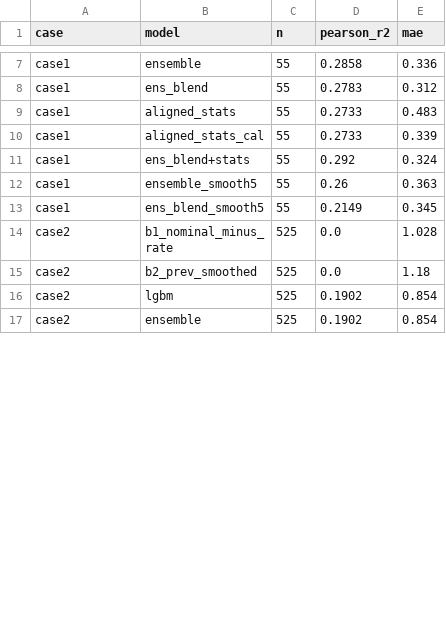
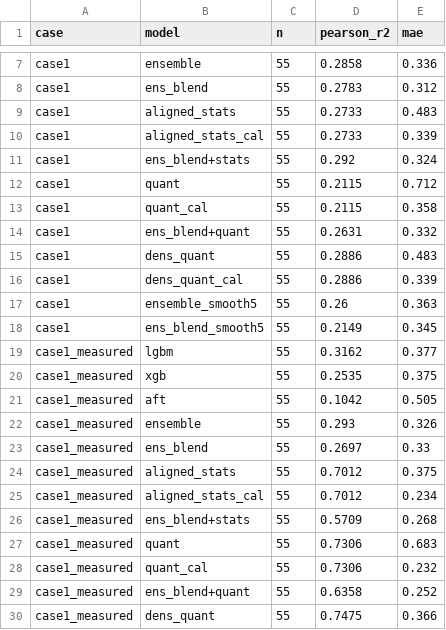
Before and after one commit to GoatWhistle/innoglobal, a CSV file: artifacts/validation_report.csv, drawn as a sheet; only a part is shown, gaps mark what is left out; the shorter side is filled out with more unchanged rows; the diff covers the shown part only; the diff names each change by its address in the sheet, - before the commit and + after, or states it on an @@ line.

Commit message:
lab66: dens_quant_cal confirmed on honest rehearsals (9/9); retrain integrated config

```diff
--- a/artifacts/validation_report.csv
+++ b/artifacts/validation_report.csv
+row 12: case1 | quant | 55 | 0.2115 | 0.712
+row 13: case1 | quant_cal | 55 | 0.2115 | 0.358
+row 14: case1 | ens_blend+quant | 55 | 0.2631 | 0.332
+row 15: case1 | dens_quant | 55 | 0.2886 | 0.483
+row 16: case1 | dens_quant_cal | 55 | 0.2886 | 0.339
+row 19: case1_measured | lgbm | 55 | 0.3162 | 0.377
+row 20: case1_measured | xgb | 55 | 0.2535 | 0.375
+row 21: case1_measured | aft | 55 | 0.1042 | 0.505
+row 22: case1_measured | ensemble | 55 | 0.293 | 0.326
+row 23: case1_measured | ens_blend | 55 | 0.2697 | 0.33
+row 24: case1_measured | aligned_stats | 55 | 0.7012 | 0.375
+row 25: case1_measured | aligned_stats_cal | 55 | 0.7012 | 0.234
+row 26: case1_measured | ens_blend+stats | 55 | 0.5709 | 0.268
+row 27: case1_measured | quant | 55 | 0.7306 | 0.683
+row 28: case1_measured | quant_cal | 55 | 0.7306 | 0.232
+row 29: case1_measured | ens_blend+quant | 55 | 0.6358 | 0.252
+row 30: case1_measured | dens_quant | 55 | 0.7475 | 0.366
```
Also changed, not shown: 3 added rows and 1 moved row elsewhere in this file, artifacts/top_risk_segments.csv, artifacts/uncertainty.csv, 9 other files.
